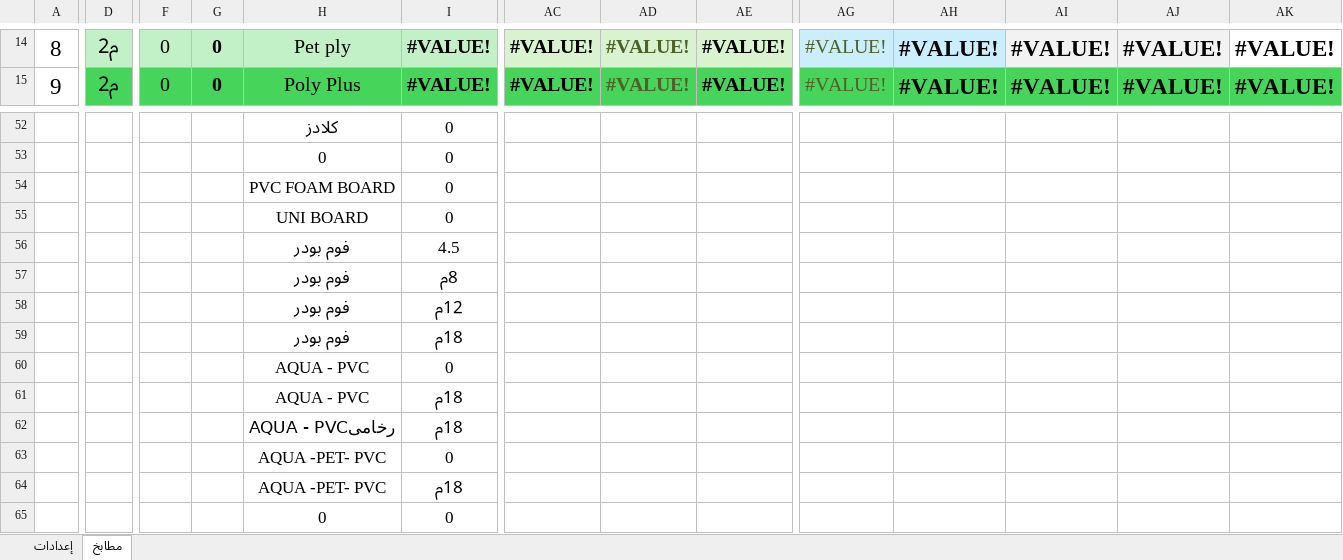
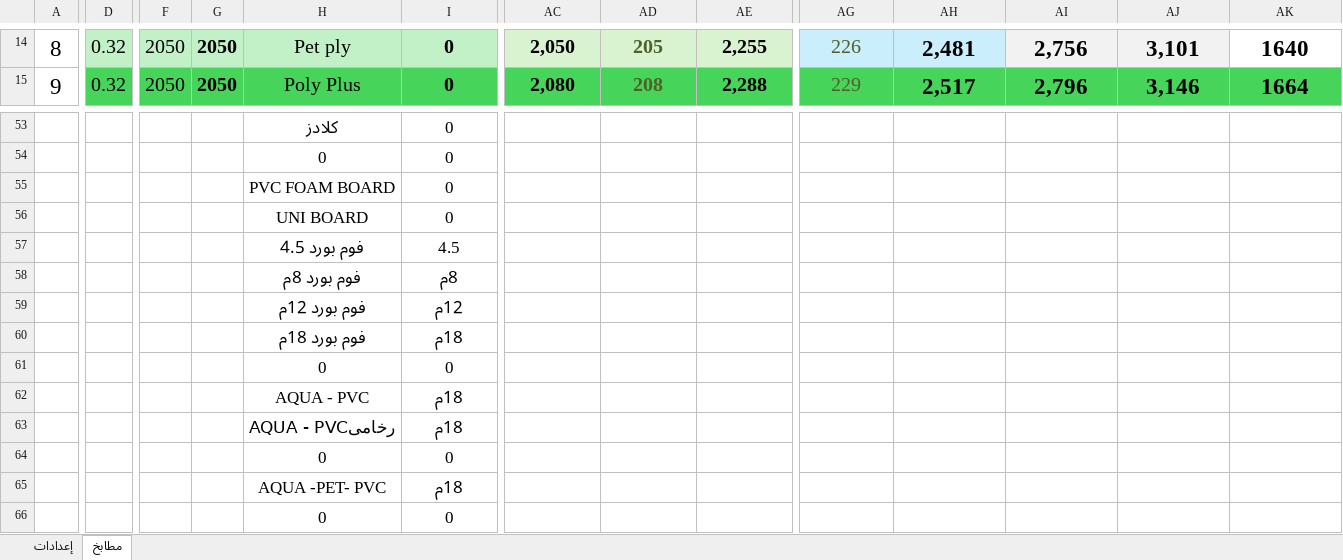
Before and after one commit to ahmed-elbehairy7/dwedar-price-list, an Excel workbook: price list.xlsm, sheet مطابخ, drawn as a sheet; only a part is shown, gaps mark what is left out; values as stored, in another font and other column widths than the file's, no borders; addresses are those after the commit; the diff covers the shown part only; the diff names each change by its address in the sheet, - before the commit and + after, or states it on an @@ line.

Commit message:
finished kitchens table's first group

```diff
--- a/price list.xlsm (sheet مطابخ)
+++ b/price list.xlsm (sheet مطابخ)
-D14:D15: م2
+D14:D15: 0.32
-F14:F15: 0
+F14:F15: 2050
-G14:G15: 0
+G14:G15: 2050
-I14:I15: #VALUE!
+I14:I15: 0
-AC14: #VALUE!
+AC14: 2,050
-AD14: #VALUE!
+AD14: 205
-AE14: #VALUE!
+AE14: 2,255
-AG14: #VALUE!
+AG14: 226
-AH14: #VALUE!
+AH14: 2,481
-AI14: #VALUE!
+AI14: 2,756
-AJ14: #VALUE!
+AJ14: 3,101
-AK14: #VALUE!
+AK14: 1640
-AC15: #VALUE!
+AC15: 2,080
-AD15: #VALUE!
+AD15: 208
-AE15: #VALUE!
+AE15: 2,288
-AG15: #VALUE!
+AG15: 229
-AH15: #VALUE!
+AH15: 2,517
-AI15: #VALUE!
+AI15: 2,796
-AJ15: #VALUE!
+AJ15: 3,146
-AK15: #VALUE!
+AK15: 1664
-H57: فوم بودر
+H57: فوم بورد 4.5
-H58: فوم بودر
+H58: فوم بورد 8م
-H59: فوم بودر
+H59: فوم بورد 12م
-H60: فوم بودر
+H60: فوم بورد 18م
-H61: AQUA - PVC
+H61: 0
-H64: AQUA -PET- PVC
+H64: 0
```
Also changed, not shown: 1 added row and 223 edited cells elsewhere in this sheet, sheet إعدادات, formulas that keep their value.
